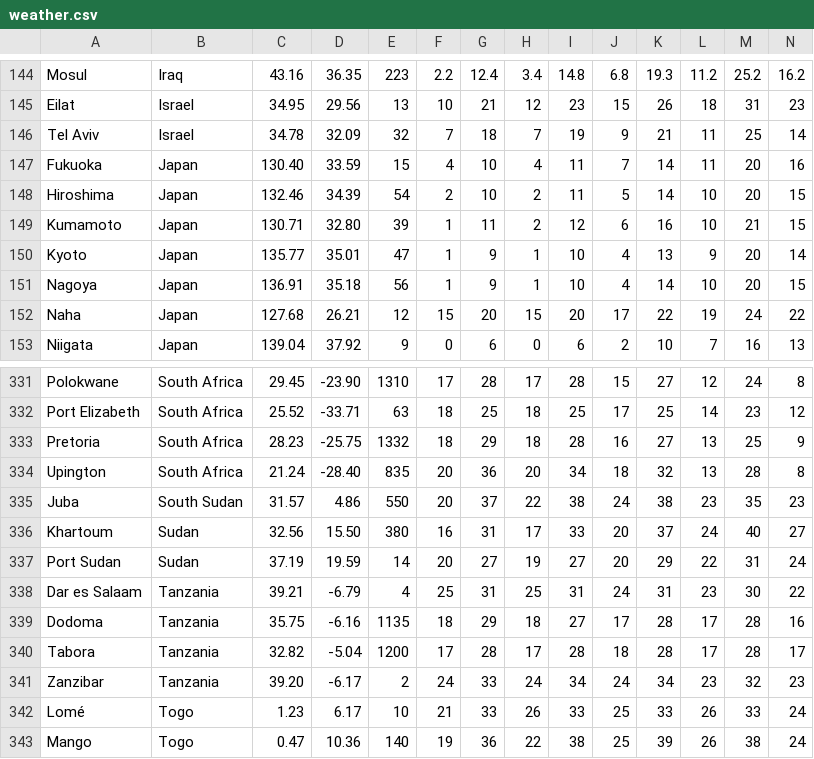
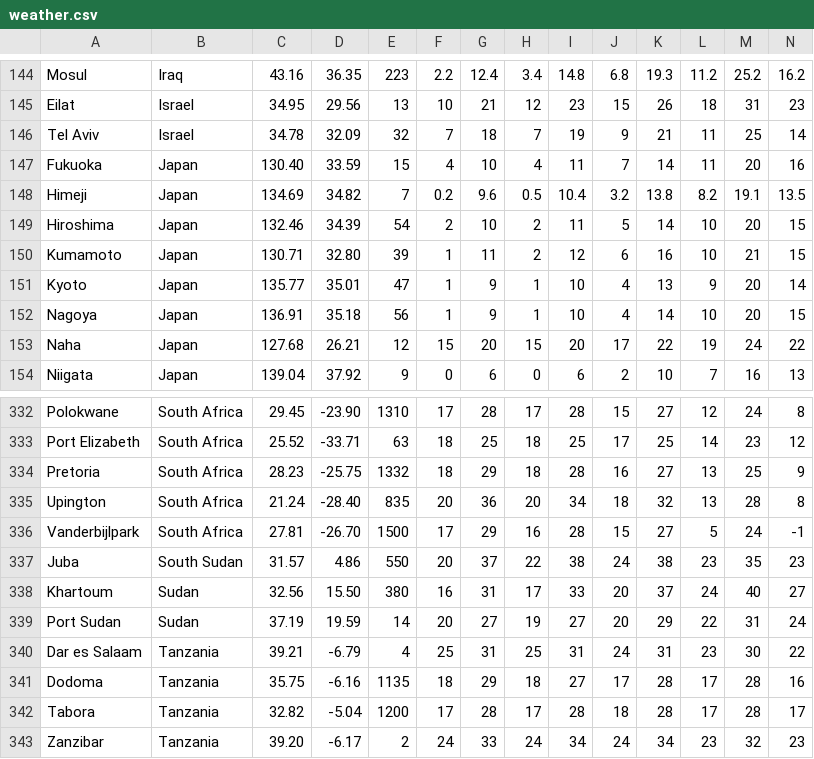
Before and after one commit to Institute-for-Future-Intelligence/aladdin, a CSV file: src/resources/weather.csv, drawn as a sheet; only a part is shown, gaps mark what is left out; the shorter side is filled out with more unchanged rows; rows hold the shown columns only; the diff names each change by its address in the sheet, - before the commit and + after, or states it on an @@ line.

```diff
--- a/src/resources/weather.csv
+++ b/src/resources/weather.csv
+row 148: Himeji | Japan | 134.69 | 34.82 | 7 | 0.2 | 9.6 | 0.5 | 10.4 | 3.2 | 13.8 | 8.2 | 19.1 | 13.5
+row 336: Vanderbijlpark | South Africa | 27.81 | -26.70 | 1500 | 17 | 29 | 16 | 28 | 15 | 27 | 5 | 24 | -1
```
Also changed, not shown: 5 other files.
